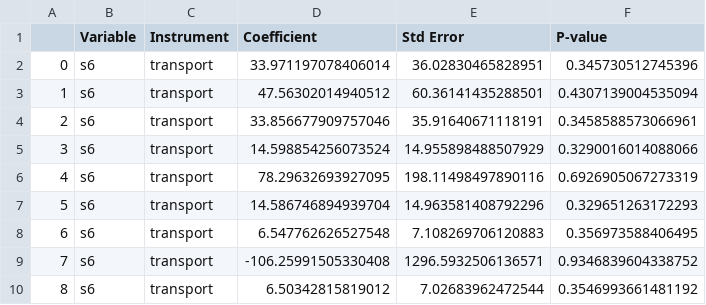
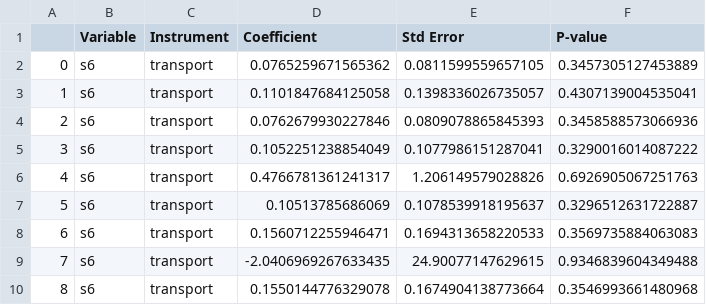
Before and after one commit to JanetYing/ECMA31350_Project, a CSV file: code/External_IV/fuel_results.csv, drawn as a sheet.

```diff
--- a/code/External_IV/fuel_results.csv
+++ b/code/External_IV/fuel_results.csv
@@ -1,10 +1,10 @@
 ,Variable,Instrument,Coefficient,Std Error,P-value
-0,s6,transport,33.971197078406014,36.02830465828951,0.345730512745396
-1,s6,transport,47.56302014940512,60.36141435288501,0.4307139004535094
-2,s6,transport,33.856677909757046,35.91640671118191,0.3458588573066961
-3,s6,transport,14.598854256073524,14.955898488507929,0.3290016014088066
-4,s6,transport,78.29632693927095,198.11498497890116,0.6926905067273319
-5,s6,transport,14.586746894939704,14.963581408792296,0.329651263172293
-6,s6,transport,6.547762626527548,7.108269706120883,0.356973588406495
-7,s6,transport,-106.25991505330408,1296.5932506136571,0.9346839604338752
-8,s6,transport,6.50342815819012,7.02683962472544,0.3546993661481192
+0,s6,transport,0.0765259671565362,0.0811599559657105,0.3457305127453889
+1,s6,transport,0.1101847684125058,0.1398336026735057,0.4307139004535041
+2,s6,transport,0.0762679930227846,0.0809078865845393,0.3458588573066936
+3,s6,transport,0.1052251238854049,0.1077986151287041,0.3290016014087222
+4,s6,transport,0.4766781361241317,1.206149579028826,0.6926905067251763
+5,s6,transport,0.10513785686069,0.1078539918195637,0.3296512631722887
+6,s6,transport,0.1560712255946471,0.1694313658220533,0.3569735884063083
+7,s6,transport,-2.0406969267633435,24.90077147629615,0.9346839604349488
+8,s6,transport,0.1550144776329078,0.1674904138773664,0.3546993661480968
```
Also changed, not shown: code/External_IV/bp_results.csv, code/External_IV/fp_results.csv, 9 other files.
